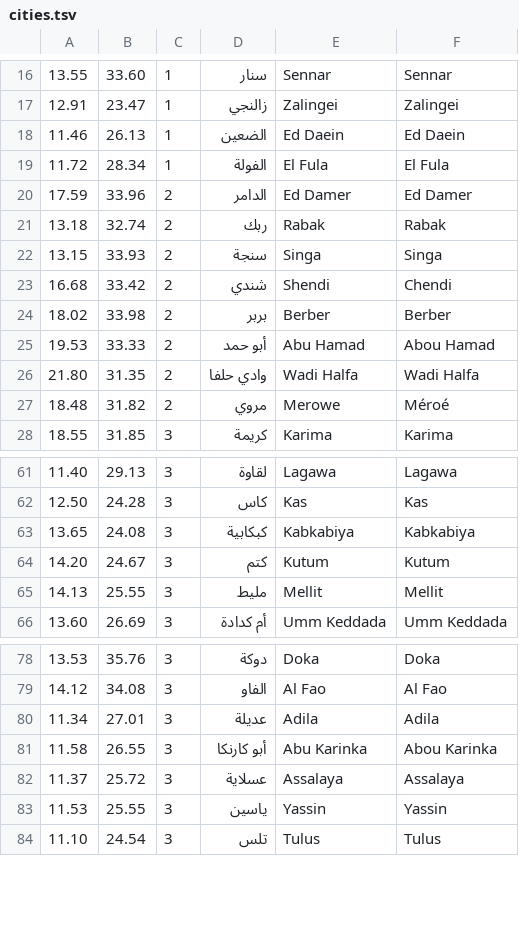
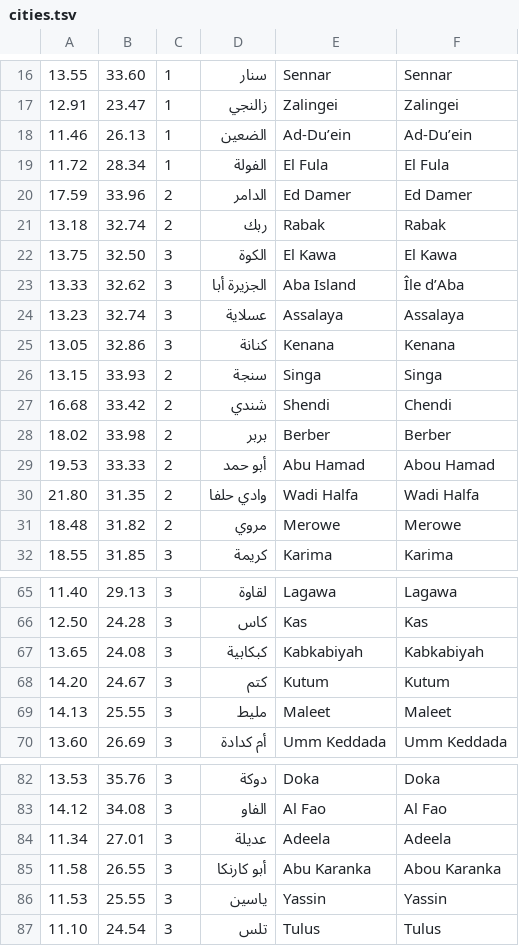
Before and after one commit to B4r4k4/beladi, a TSV file: art/map/cities.tsv, drawn as a sheet; only a part is shown, gaps mark what is left out.

```diff
--- a/art/map/cities.tsv
+++ b/art/map/cities.tsv
@@ -17,3 +17,3 @@
 12.91	23.47	1	زالنجي	Zalingei	Zalingei
-11.46	26.13	1	الضعين	Ed Daein	Ed Daein
+11.46	26.13	1	الضعين	Ad-Du’ein	Ad-Du’ein
 11.72	28.34	1	الفولة	El Fula	El Fula
@@ -21,2 +21,6 @@
 13.18	32.74	2	ربك	Rabak	Rabak
+13.75	32.50	3	الكوة	El Kawa	El Kawa
+13.33	32.62	3	الجزيرة أبا	Aba Island	Île d’Aba
+13.23	32.74	3	عسلاية	Assalaya	Assalaya
+13.05	32.86	3	كنانة	Kenana	Kenana
 13.15	33.93	2	سنجة	Singa	Singa
@@ -26,3 +30,3 @@
 21.80	31.35	2	وادي حلفا	Wadi Halfa	Wadi Halfa
-18.48	31.82	2	مروي	Merowe	Méroé
+18.48	31.82	2	مروي	Merowe	Merowe
 18.55	31.85	3	كريمة	Karima	Karima
@@ -62,5 +66,5 @@
 12.50	24.28	3	كاس	Kas	Kas
-13.65	24.08	3	كبكابية	Kabkabiya	Kabkabiya
+13.65	24.08	3	كبكابية	Kabkabiyah	Kabkabiyah
 14.20	24.67	3	كتم	Kutum	Kutum
-14.13	25.55	3	مليط	Mellit	Mellit
+14.13	25.55	3	مليط	Maleet	Maleet
 13.60	26.69	3	أم كدادة	Umm Keddada	Umm Keddada
@@ -79,5 +83,4 @@
 14.12	34.08	3	الفاو	Al Fao	Al Fao
-11.34	27.01	3	عديلة	Adila	Adila
-11.58	26.55	3	أبو كارنكا	Abu Karinka	Abou Karinka
-11.37	25.72	3	عسلاية	Assalaya	Assalaya
+11.34	27.01	3	عديلة	Adeela	Adeela
+11.58	26.55	3	أبو كارنكا	Abu Karanka	Abou Karanka
 11.53	25.55	3	ياسين	Yassin	Yassin
```
Also changed, not shown: 1 other file.
